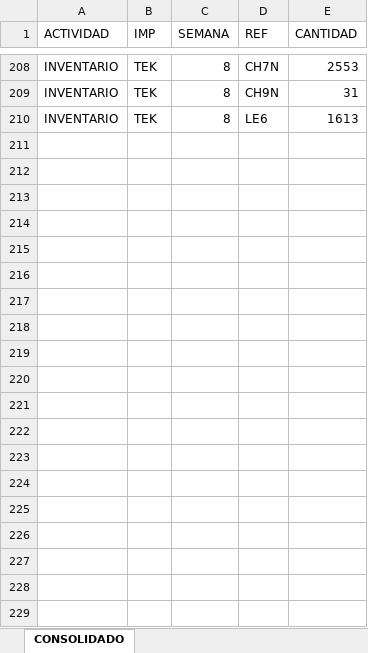
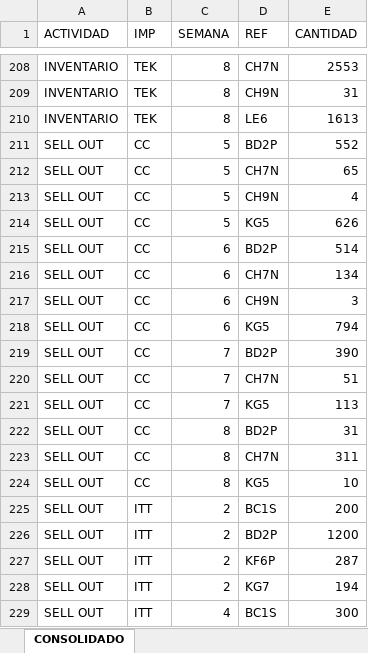
Before and after one commit to tecnopen/Git-Open-Market, an Excel workbook: ACTIVIDADES DB YTD.xlsx, sheet CONSOLIDADO, drawn as a sheet; only a part is shown, gaps mark what is left out; values as stored, in another font and other column widths than the file's, no borders; the diff covers the shown part only; the diff names each change by its address in the sheet, - before the commit and + after, or states it on an @@ line.

```diff
--- a/ACTIVIDADES DB YTD.xlsx (sheet CONSOLIDADO)
+++ b/ACTIVIDADES DB YTD.xlsx (sheet CONSOLIDADO)
+row 211: SELL OUT | CC | 5 | BD2P | 552
+row 212: SELL OUT | CC | 5 | CH7N | 65
+row 213: SELL OUT | CC | 5 | CH9N | 4
+row 214: SELL OUT | CC | 5 | KG5 | 626
+row 215: SELL OUT | CC | 6 | BD2P | 514
+row 216: SELL OUT | CC | 6 | CH7N | 134
+row 217: SELL OUT | CC | 6 | CH9N | 3
+row 218: SELL OUT | CC | 6 | KG5 | 794
+row 219: SELL OUT | CC | 7 | BD2P | 390
+row 220: SELL OUT | CC | 7 | CH7N | 51
+row 221: SELL OUT | CC | 7 | KG5 | 113
+row 222: SELL OUT | CC | 8 | BD2P | 31
+row 223: SELL OUT | CC | 8 | CH7N | 311
+row 224: SELL OUT | CC | 8 | KG5 | 10
+row 225: SELL OUT | ITT | 2 | BC1S | 200
+row 226: SELL OUT | ITT | 2 | BD2P | 1200
+row 227: SELL OUT | ITT | 2 | KF6P | 287
+row 228: SELL OUT | ITT | 2 | KG7 | 194
+row 229: SELL OUT | ITT | 4 | BC1S | 300
```
Also changed, not shown: 92 added rows elsewhere in this sheet, 4 other files.
